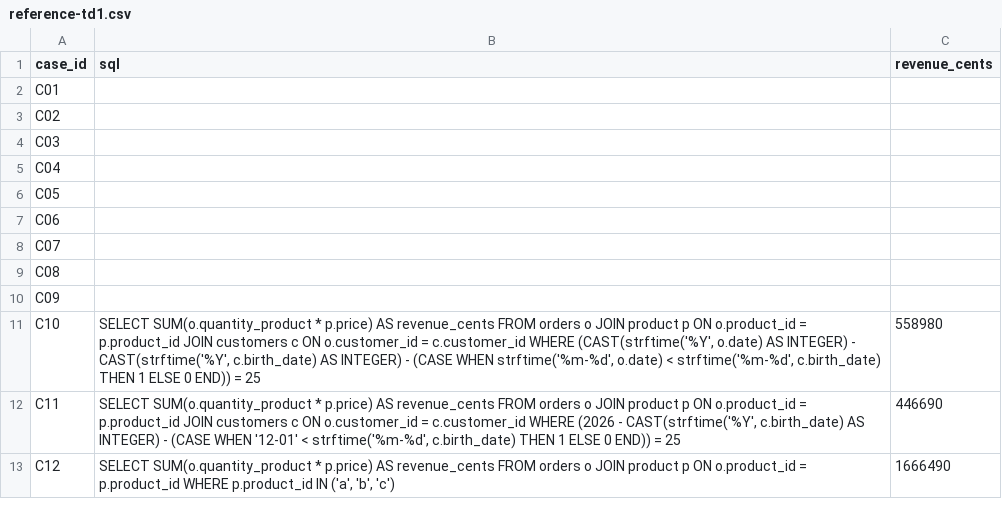
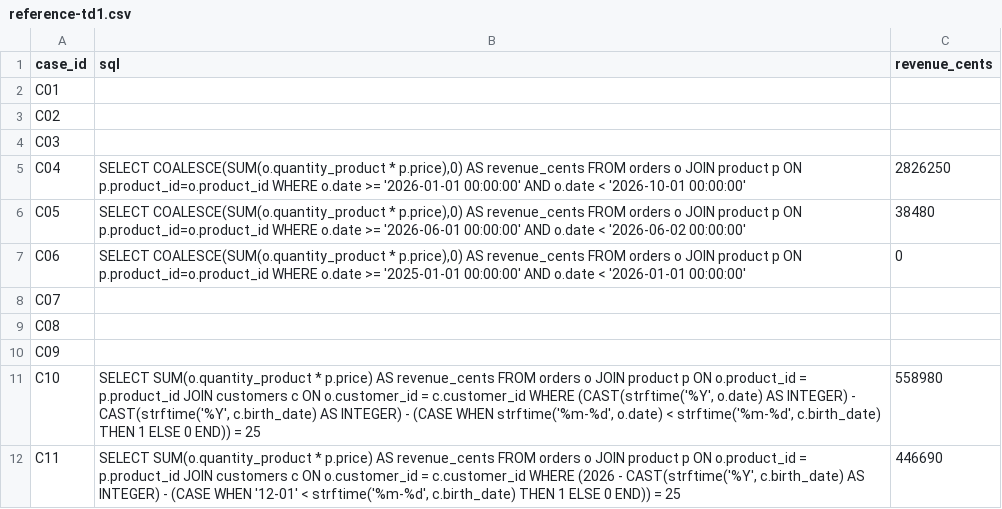
Before and after one commit to fabiolameffofaha-lab/ESILV-NextGenAI-TD, a CSV file: kit-td1/reference-td1.csv, drawn as a sheet; only a part is shown; the shorter side is filled out with more unchanged rows.

Commit message:
04 à 06

```diff
--- a/kit-td1/reference-td1.csv
+++ b/kit-td1/reference-td1.csv
@@ -4,5 +4,5 @@ C02,,
 C03,,
-C04,,
-C05,,
-C06,,
+C04,"SELECT COALESCE(SUM(o.quantity_product * p.price),0) AS revenue_cents FROM orders o JOIN product p ON p.product_id=o.product_id WHERE o.date >= '2026-01-01 00:00:00' AND o.date < '2026-10-01 00:00:00'",2826250
+C05,"SELECT COALESCE(SUM(o.quantity_product * p.price),0) AS revenue_cents FROM orders o JOIN product p ON p.product_id=o.product_id WHERE o.date >= '2026-06-01 00:00:00' AND o.date < '2026-06-02 00:00:00'",38480
+C06,"SELECT COALESCE(SUM(o.quantity_product * p.price),0) AS revenue_cents FROM orders o JOIN product p ON p.product_id=o.product_id WHERE o.date >= '2025-01-01 00:00:00' AND o.date < '2026-01-01 00:00:00'",0
 C07,,
```
